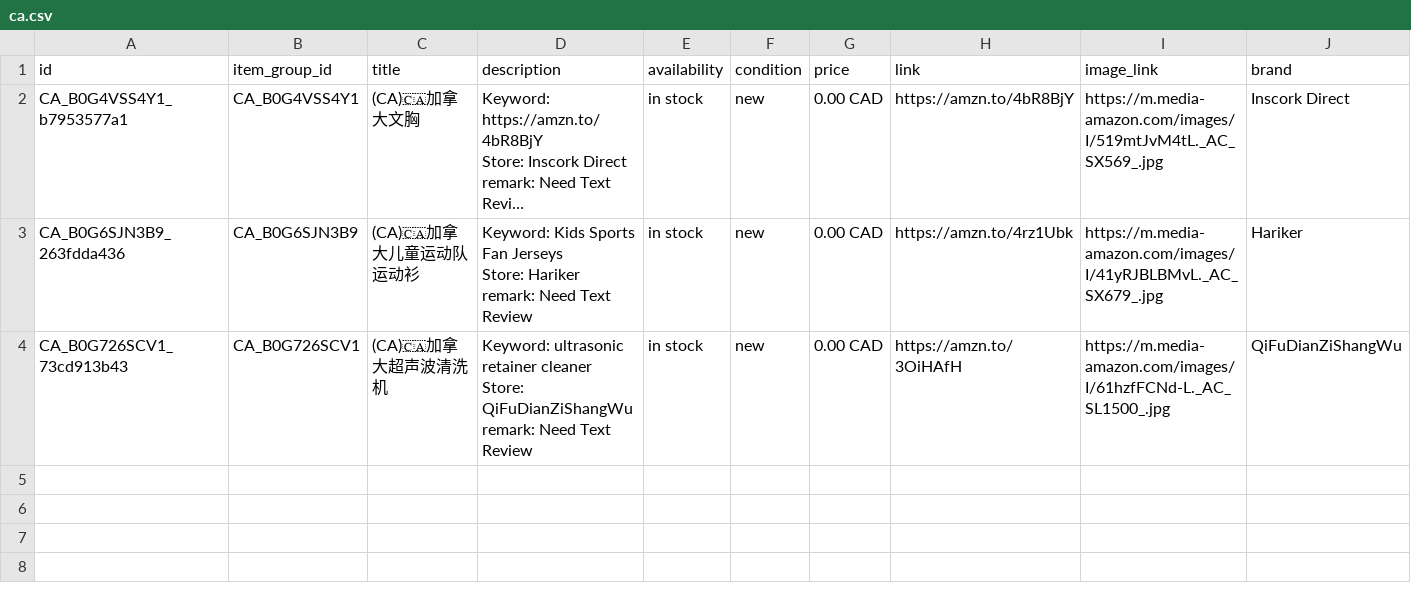
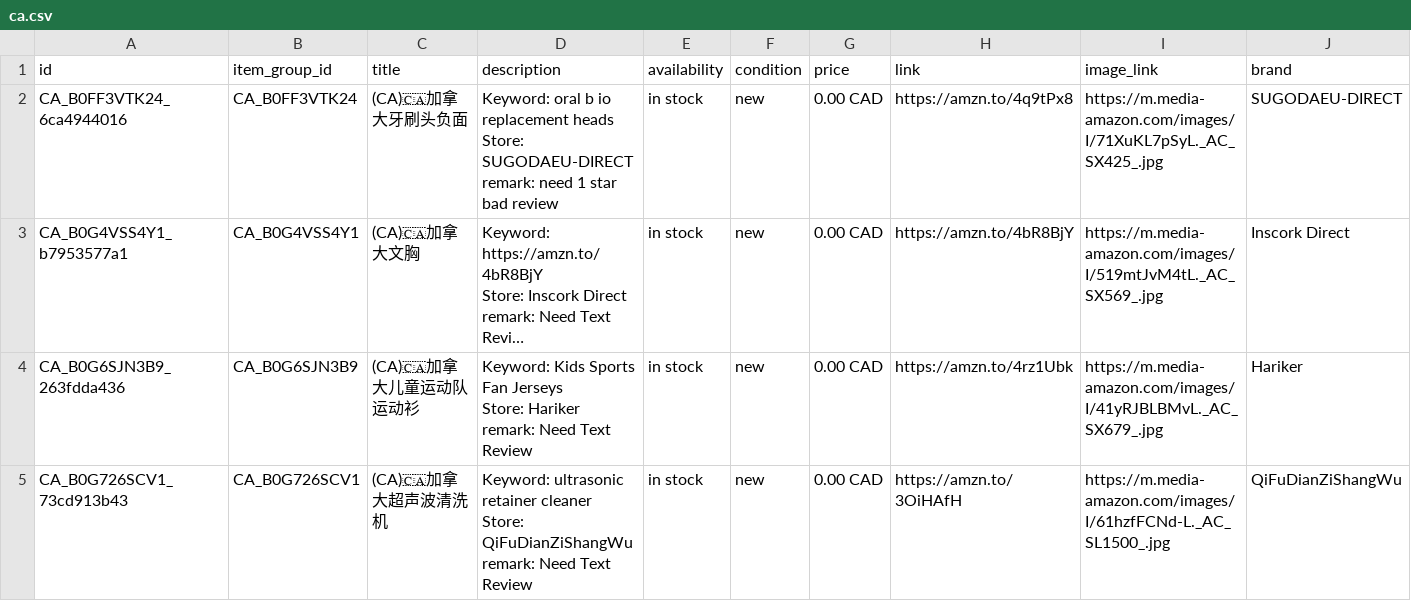
Before and after one commit to dalemy-1/wa-catalog-feed, a CSV file: docs/ca.csv, drawn as a sheet; long unchanged cells end in …; ↵ is a line break in a cell; the diff names each change by its address in the sheet, - before the commit and + after, or states it on an @@ line.

```diff
--- a/docs/ca.csv
+++ b/docs/ca.csv
+row 2: CA_B0FF3VTK24_6ca4944016 | CA_B0FF3VTK24 | (CA)🇨🇦加拿大牙刷头负面 | Keyword: oral b io replacement heads ↵ Store: SUGODAEU-DIRECT ↵ remark: need 1 star bad review | in stock | new | 0.00 CAD | https://amzn.to/4q9tPx8 | https://m.media-amazon.com/images/I/71XuKL7pSyL._AC_SX425_.jpg | SUGODAEU-DIRECT
```
Also changed, not shown: docs/de.csv, docs/jp.csv, 3 other files.
